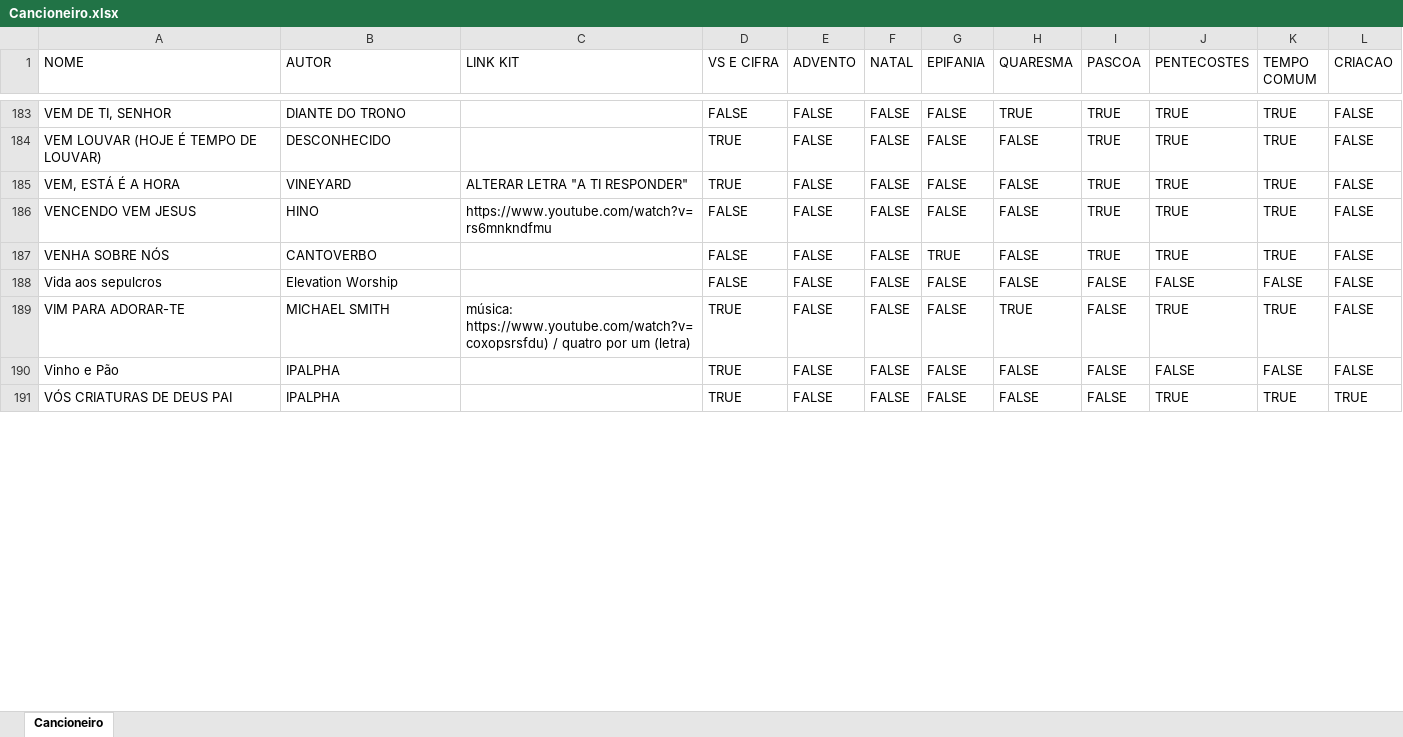
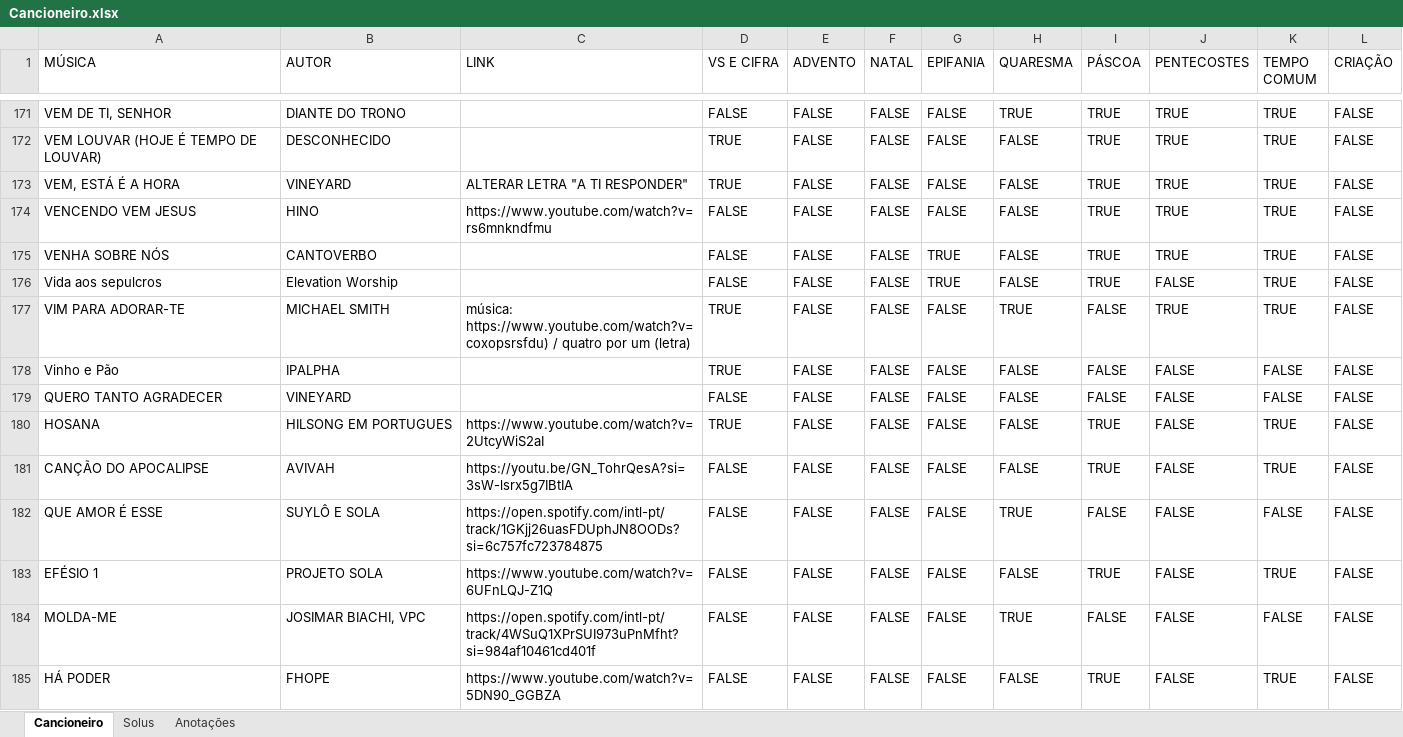
Before and after one commit to torahz/Nmlss3ncrypter, an Excel workbook: Cancioneiro.xlsx, sheet Cancioneiro, drawn as a sheet; only a part is shown, gaps mark what is left out; the shorter side is filled out with more unchanged rows; values as stored, in another font and other column widths than the file's, no cell formats; charts and pictures and conditional formats and table styles not drawn; addresses are those after the commit; the diff covers the shown part only; the diff names each change by its address in the sheet, - before the commit and + after, or states it on an @@ line.

Commit message:
Atualização Cancioneiro Lista

```diff
--- a/Cancioneiro.xlsx (sheet Cancioneiro)
+++ b/Cancioneiro.xlsx (sheet Cancioneiro)
+sheet tab: Solus
+sheet tab: Anotações
-A1: NOME
+A1: MÚSICA
-C1: LINK KIT
+C1: LINK
-I1: PASCOA
+I1: PÁSCOA
-L1: CRIACAO
+L1: CRIAÇÃO
-G176 (EPIFANIA): FALSE
+G176 (EPIFANIA): TRUE
-I176 (PÁSCOA): FALSE
+I176 (PÁSCOA): TRUE
-K176 (TEMPO COMUM): FALSE
+K176 (TEMPO COMUM): TRUE
+row 179: QUERO TANTO AGRADECER | VINEYARD |  | FALSE | FALSE | FALSE | FALSE | FALSE | FALSE | FALSE | FALSE | FALSE
+row 180: HOSANA | HILSONG EM PORTUGUES | https://www.youtube.com/watch?v=2UtcyWiS2aI | TRUE | FALSE | FALSE | FALSE | FALSE | TRUE | FALSE | TRUE | FALSE
+row 181: CANÇÃO DO APOCALIPSE | AVIVAH | https://youtu.be/GN_TohrQesA?si=3sW-lsrx5g7IBtIA | FALSE | FALSE | FALSE | FALSE | FALSE | TRUE | FALSE | TRUE | FALSE
+row 182: QUE AMOR É ESSE | SUYLÔ E SOLA | https://open.spotify.com/intl-pt/track/1GKjj26uasFDUphJN8OODs?si=6c757fc723784875 | FALSE | FALSE | FALSE | FALSE | TRUE | FALSE | FALSE | FALSE | FALSE
+row 183: EFÉSIO 1 | PROJETO SOLA | https://www.youtube.com/watch?v=6UFnLQJ-Z1Q | FALSE | FALSE | FALSE | FALSE | FALSE | TRUE | FALSE | TRUE | FALSE
+row 184: MOLDA-ME | JOSIMAR BIACHI, VPC | https://open.spotify.com/intl-pt/track/4WSuQ1XPrSUI973uPnMfht?si=984af10461cd401f | FALSE | FALSE | FALSE | FALSE | TRUE | FALSE | FALSE | FALSE | FALSE
+row 185: HÁ PODER | FHOPE | https://www.youtube.com/watch?v=5DN90_GGBZA | FALSE | FALSE | FALSE | FALSE | FALSE | TRUE | FALSE | TRUE | FALSE
```
Also changed, not shown: 9 added rows, 1 removed row, 14 moved rows and 9 edited cells elsewhere in this sheet, cell formats, formulas that keep their value, charts or pictures, 2 other files.
